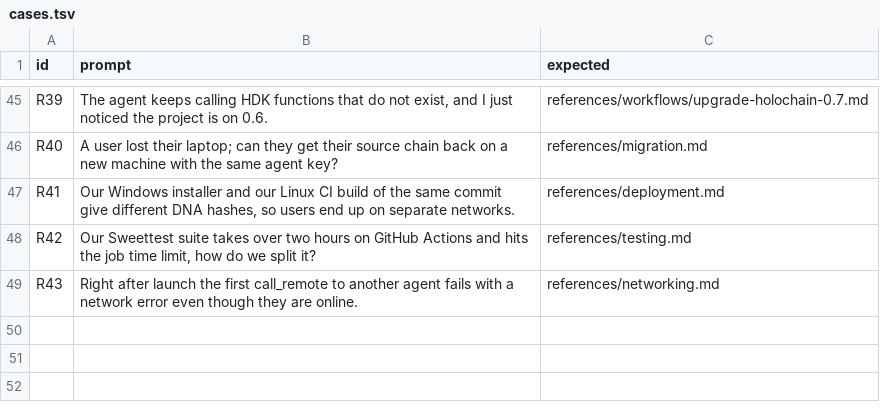
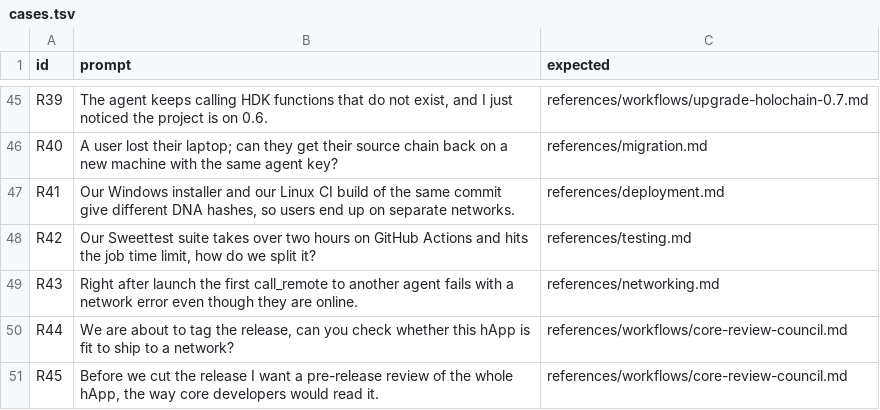
Before and after one commit to Soushi888/holochain-agent-skills, a TSV file: scripts/eval/cases.tsv, drawn as a sheet; only a part is shown, gaps mark what is left out.

Commit message:
feat(skill): CoreReviewCouncil workflow, a four-lane review before a tag
A review of a whole hApp before a tag or a release by four archetypal core
reviewers (integrity and the trust root, the grammar of coordination, what
the DHT does with the ops, the capability and release surface), in two rounds
of code-cited findings and a joint verdict with its dissent. Harness neutral:
one agent plays the members in turn, or each runs as its own subagent.

Routed from SKILL.md, listed in SUMMARY.md, two routing eval cases (R44, R45).

Assisted-by: SoushAI (Soushi's AI assistant)

```diff
--- a/scripts/eval/cases.tsv
+++ b/scripts/eval/cases.tsv
@@ -49 +49,3 @@ R42	Our Sweettest suite takes over two hours on GitHub Actions and hits the job
 R43	Right after launch the first call_remote to another agent fails with a network error even though they are online.	references/networking.md
+R44	We are about to tag the release, can you check whether this hApp is fit to ship to a network?	references/workflows/core-review-council.md
+R45	Before we cut the release I want a pre-release review of the whole hApp, the way core developers would read it.	references/workflows/core-review-council.md
```
Also changed, not shown: 4 other files.
